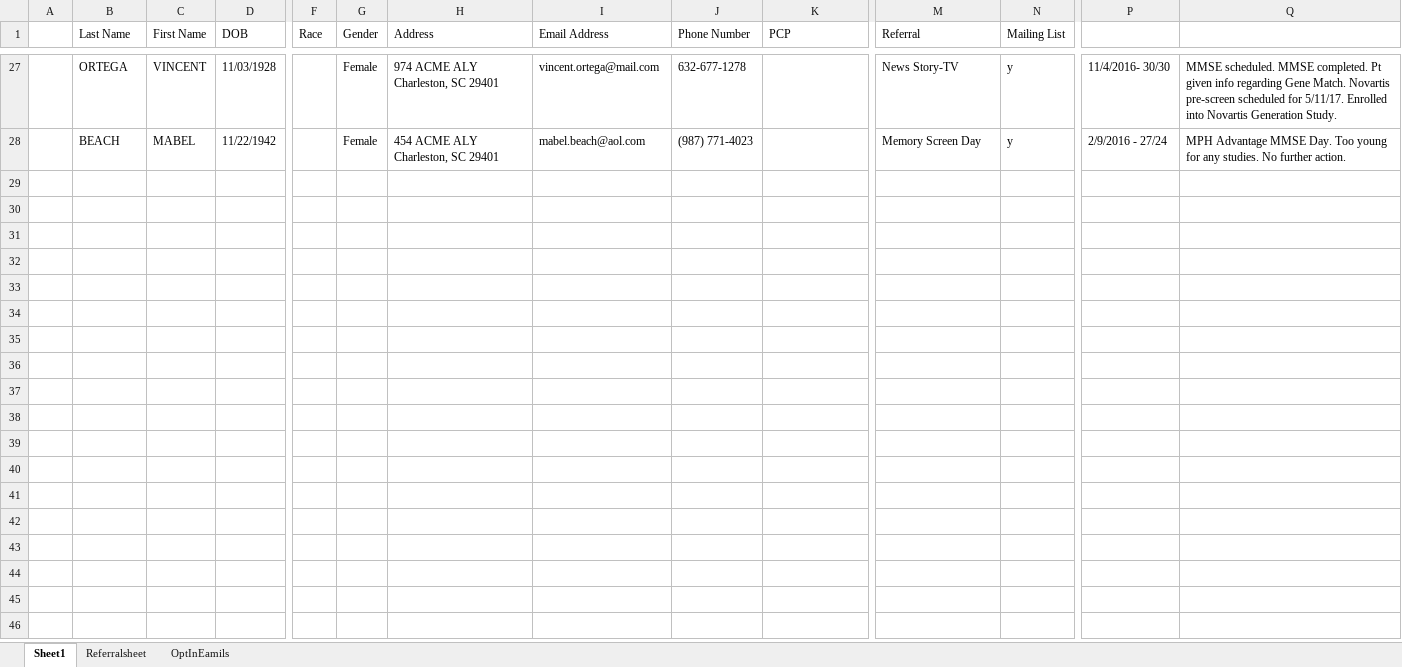
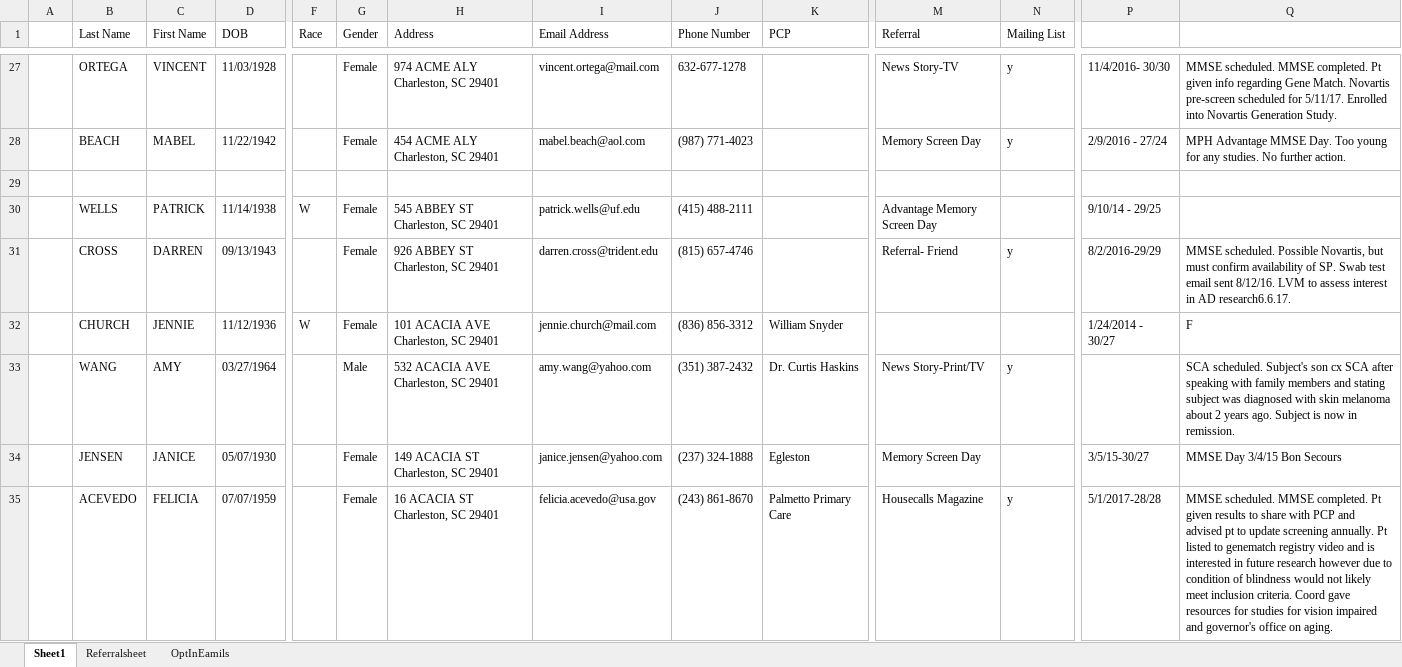
Before and after one commit to andersonjackson-ttc/roper-alz-data-migration, an Excel workbook: RoperALZDataMigration/RoperSpreadSheet.xlsx, sheet Sheet1, drawn as a sheet; only a part is shown, gaps mark what is left out; values as stored, in another font and other column widths than the file's, no borders; table styles not drawn; rows hold the shown columns only; the diff covers the shown part only; the diff names each change by its address in the sheet, - before the commit and + after, or states it on an @@ line.

```diff
--- a/RoperALZDataMigration/RoperSpreadSheet.xlsx (sheet Sheet1)
+++ b/RoperALZDataMigration/RoperSpreadSheet.xlsx (sheet Sheet1)
+row 29: (empty)
+row 30:  | WELLS | PATRICK | 11/14/1938 | W | Female | 545 ABBEY ST Charleston, SC 29401 | patrick.wells@uf.edu | (415) 488-2111 |  | Advantage Memory Screen Day |  | 9/10/14 - 29/25
+row 31:  | CROSS | DARREN | 09/13/1943 |  | Female | 926 ABBEY ST Charleston, SC 29401 | darren.cross@trident.edu | (815) 657-4746 |  | Referral- Friend | y | 8/2/2016-29/29 | MMSE scheduled. Possible Novartis, but must confirm availability of SP. Swab test email sent 8/12/16. LVM to assess interest in AD research6.6.17.
+row 32:  | CHURCH | JENNIE | 11/12/1936 | W | Female | 101 ACACIA AVE Charleston, SC 29401 | jennie.church@mail.com | (836) 856-3312 | William Snyder |  |  | 1/24/2014 - 30/27 | F
+row 33:  | WANG | AMY | 03/27/1964 |  | Male | 532 ACACIA AVE Charleston, SC 29401 | amy.wang@yahoo.com | (351) 387-2432 | Dr. Curtis Haskins | News Story-Print/TV | y |  | SCA scheduled. Subject's son cx SCA after speaking with family members and stating subject was diagnosed with skin melanoma about 2 years ago. Subject is now in remission.
+row 34:  | JENSEN | JANICE | 05/07/1930 |  | Female | 149 ACACIA ST Charleston, SC 29401 | janice.jensen@yahoo.com | (237) 324-1888 | Egleston | Memory Screen Day |  | 3/5/15-30/27 | MMSE Day 3/4/15 Bon Secours
+row 35:  | ACEVEDO | FELICIA | 07/07/1959 |  | Female | 16 ACACIA ST Charleston, SC 29401 | felicia.acevedo@usa.gov | (243) 861-8670 | Palmetto Primary Care | Housecalls Magazine | y | 5/1/2017-28/28 | MMSE scheduled. MMSE completed. Pt given results to share with PCP and advised pt to update screening annually. Pt listed to genematch registry video and is interested in future research however due to condition of blindness would not likely meet inclusion criteria. Coord gave resources for studies for vision impaired and governor's office on aging.
```
Also changed, not shown: 6 added rows elsewhere in this sheet, RoperALZDataMigration/fakeDatabase1.xlsx, 1 other file.
